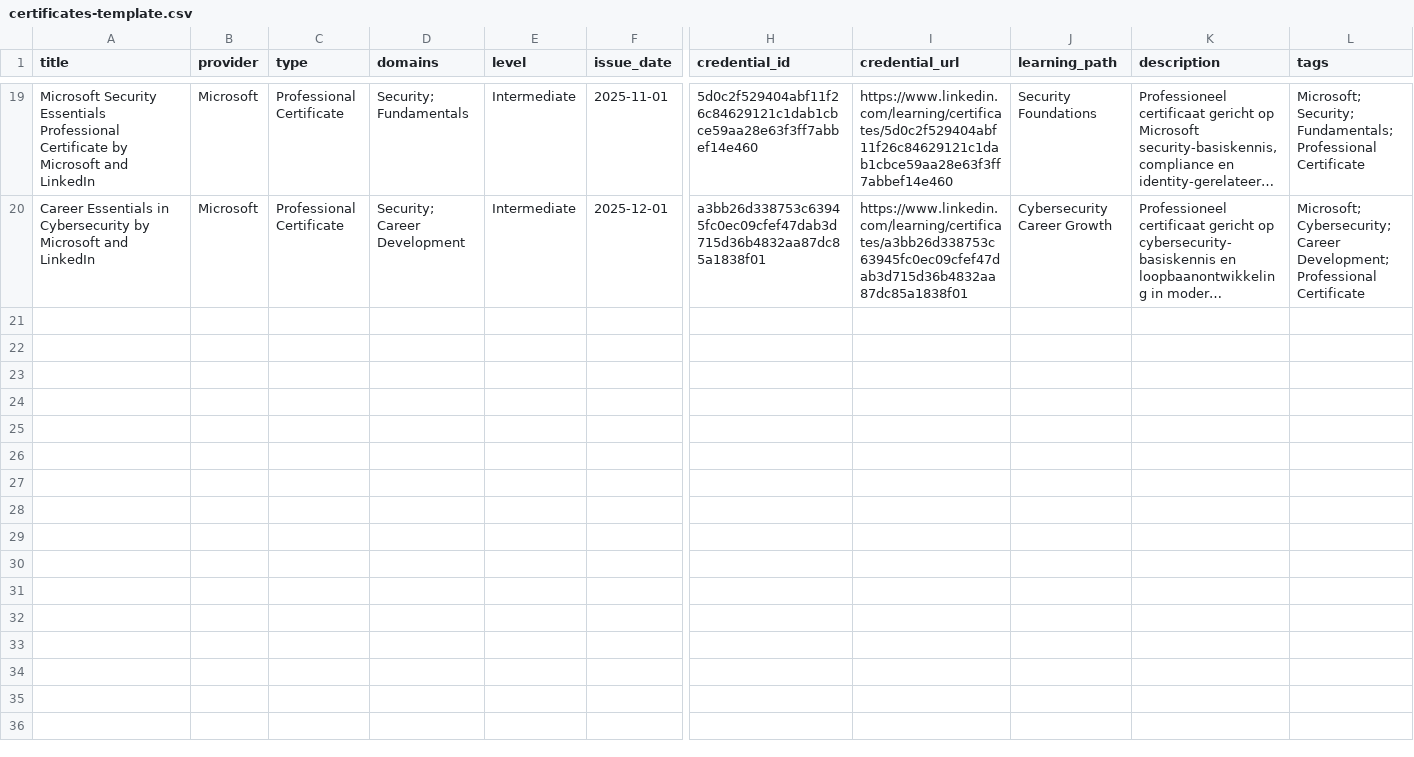
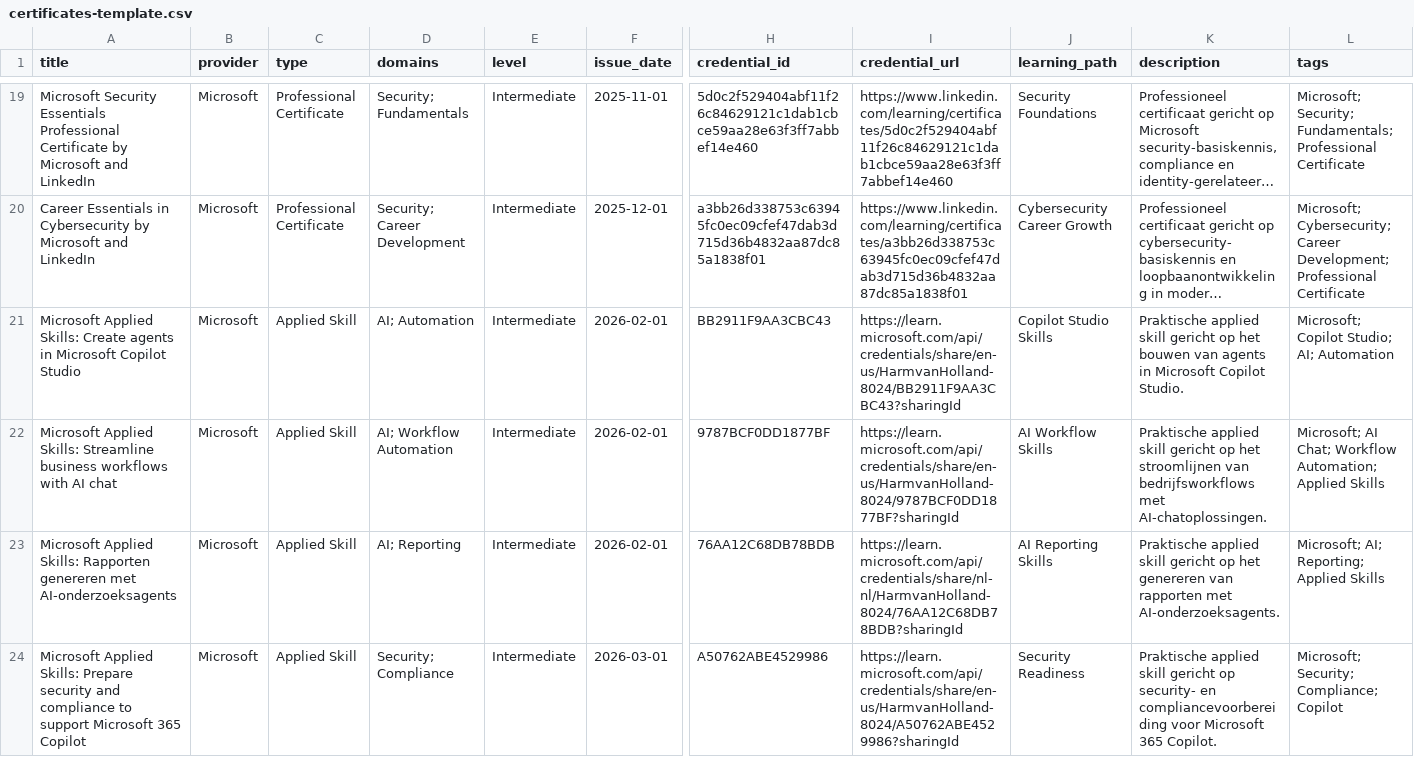
Before and after one commit to HarmvanBergen/certificaten, a CSV file: certificates-template.csv, drawn as a sheet; only a part is shown, gaps mark what is left out; long unchanged cells end in …; rows hold the shown columns only; the diff names each change by its address in the sheet, - before the commit and + after, or states it on an @@ line.

Commit message:
Update certificates-template.csv with new AI courses
Added new courses and certifications related to Microsoft Copilot and AI, including applied skills for building agents and streamlining workflows.

```diff
--- a/certificates-template.csv
+++ b/certificates-template.csv
+row 21: Microsoft Applied Skills: Create agents in Microsoft Copilot Studio | Microsoft | Applied Skill | AI; Automation | Intermediate | 2026-02-01 | BB2911F9AA3CBC43 | https://learn.microsoft.com/api/credentials/share/en-us/HarmvanHolland-8024/BB2911F9AA3CBC43?sharingId | Copilot Studio Skills | Praktische applied skill gericht op het bouwen van agents in Microsoft Copilot Studio. | Microsoft; Copilot Studio; AI; Automation
+row 22: Microsoft Applied Skills: Streamline business workflows with AI chat | Microsoft | Applied Skill | AI; Workflow Automation | Intermediate | 2026-02-01 | 9787BCF0DD1877BF | https://learn.microsoft.com/api/credentials/share/en-us/HarmvanHolland-8024/9787BCF0DD1877BF?sharingId | AI Workflow Skills | Praktische applied skill gericht op het stroomlijnen van bedrijfsworkflows met AI-chatoplossingen. | Microsoft; AI Chat; Workflow Automation; Applied Skills
+row 23: Microsoft Applied Skills: Rapporten genereren met AI-onderzoeksagents | Microsoft | Applied Skill | AI; Reporting | Intermediate | 2026-02-01 | 76AA12C68DB78BDB | https://learn.microsoft.com/api/credentials/share/nl-nl/HarmvanHolland-8024/76AA12C68DB78BDB?sharingId | AI Reporting Skills | Praktische applied skill gericht op het genereren van rapporten met AI-onderzoeksagents. | Microsoft; AI; Reporting; Applied Skills
+row 24: Microsoft Applied Skills: Prepare security and compliance to support Microsoft 365 Copilot | Microsoft | Applied Skill | Security; Compliance | Intermediate | 2026-03-01 | A50762ABE4529986 | https://learn.microsoft.com/api/credentials/share/en-us/HarmvanHolland-8024/A50762ABE4529986?sharingId | Security Readiness | Praktische applied skill gericht op security- en compliancevoorbereiding voor Microsoft 365 Copilot. | Microsoft; Security; Compliance; Copilot
```
